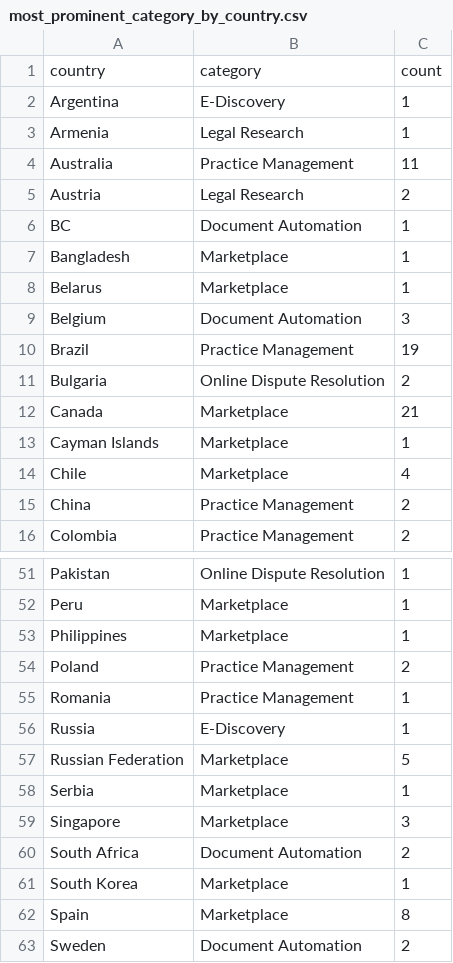
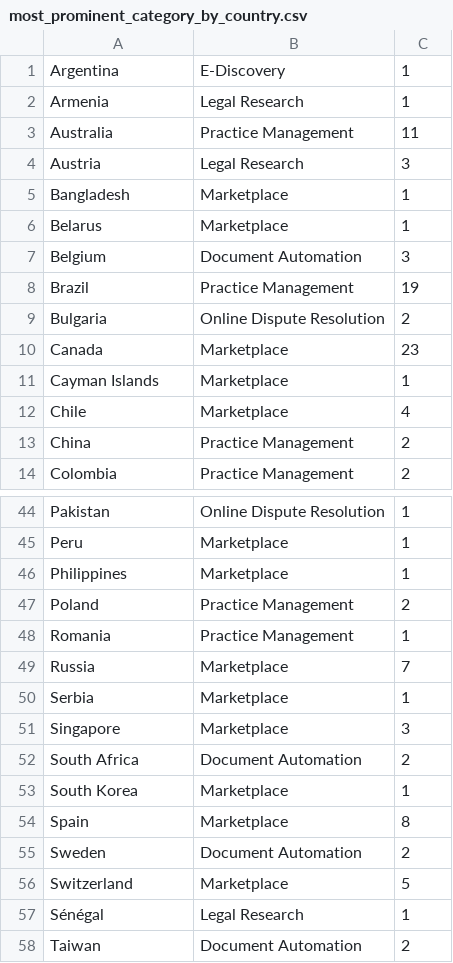
Before and after one commit to NeerajRattehalli/legal.io, a CSV file: output_files/new_research_questions/most_prominent_category_by_country.csv, drawn as a sheet; only a part is shown, gaps mark what is left out; the shorter side is filled out with more unchanged rows; the diff covers the shown part only.

```diff
--- a/output_files/new_research_questions/most_prominent_category_by_country.csv
+++ b/output_files/new_research_questions/most_prominent_category_by_country.csv
@@ -1,2 +1 @@
-country, category, count
 Argentina,E-Discovery,1
@@ -4,4 +3,3 @@ Armenia,Legal Research,1
 Australia,Practice Management,11
-Austria,Legal Research,2
-BC,Document Automation,1
+Austria,Legal Research,3
 Bangladesh,Marketplace,1
@@ -11,3 +9,3 @@ Brazil,Practice Management,19
 Bulgaria,Online Dispute Resolution,2
-Canada,Marketplace,21
+Canada,Marketplace,23
 Cayman Islands,Marketplace,1
@@ -55,4 +48,3 @@ Poland,Practice Management,2
 Romania,Practice Management,1
-Russia,E-Discovery,1
-Russian Federation,Marketplace,5
+Russia,Marketplace,7
 Serbia,Marketplace,1
```
Also changed, not shown: 1 added row, 9 removed rows and 5 edited cells elsewhere in this file, final/ManualFinalV5/final.tsv, 2 other files.
